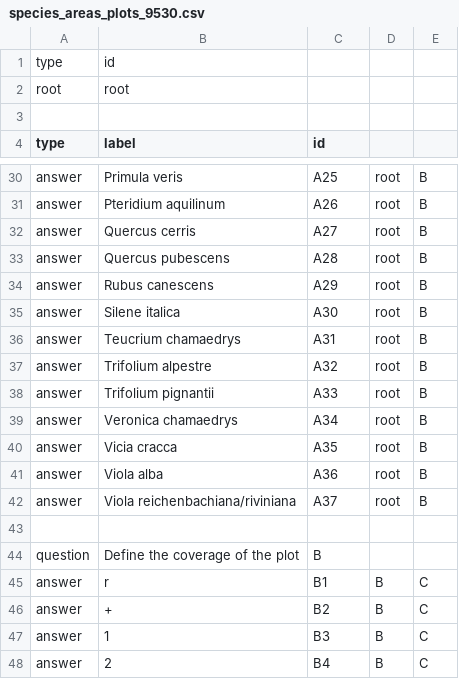
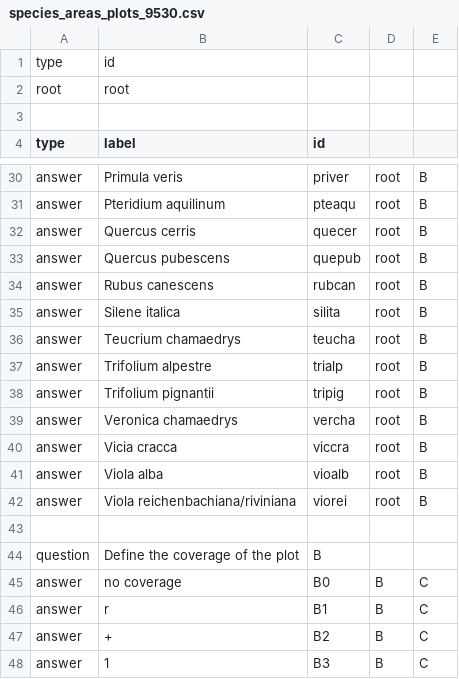
Before and after one commit to cobweb-eu/decision-tree-examples, a CSV file: species-area-plot/species_areas_plots_9530.csv, drawn as a sheet; only a part is shown, gaps mark what is left out; the shorter side is filled out with more unchanged rows; the diff covers the shown part only; the diff names each change by its address in the sheet, - before the commit and + after, or states it on an @@ line.

```diff
--- a/species-area-plot/species_areas_plots_9530.csv
+++ b/species-area-plot/species_areas_plots_9530.csv
-C30 (id): A25
+C30 (id): priver
-C31 (id): A26
+C31 (id): pteaqu
-C32 (id): A27
+C32 (id): quecer
-C33 (id): A28
+C33 (id): quepub
-C34 (id): A29
+C34 (id): rubcan
-C35 (id): A30
+C35 (id): silita
-C36 (id): A31
+C36 (id): teucha
-C37 (id): A32
+C37 (id): trialp
-C38 (id): A33
+C38 (id): tripig
-C39 (id): A34
+C39 (id): vercha
-C40 (id): A35
+C40 (id): viccra
-C41 (id): A36
+C41 (id): vioalb
-C42 (id): A37
+C42 (id): viorei
+row 45: answer | no coverage | B0 | B | C
```
Also changed, not shown: 1 added row and 27 edited cells elsewhere in this file, species-area-plot/species_areas_plots_9150.csv, 2 other files.
